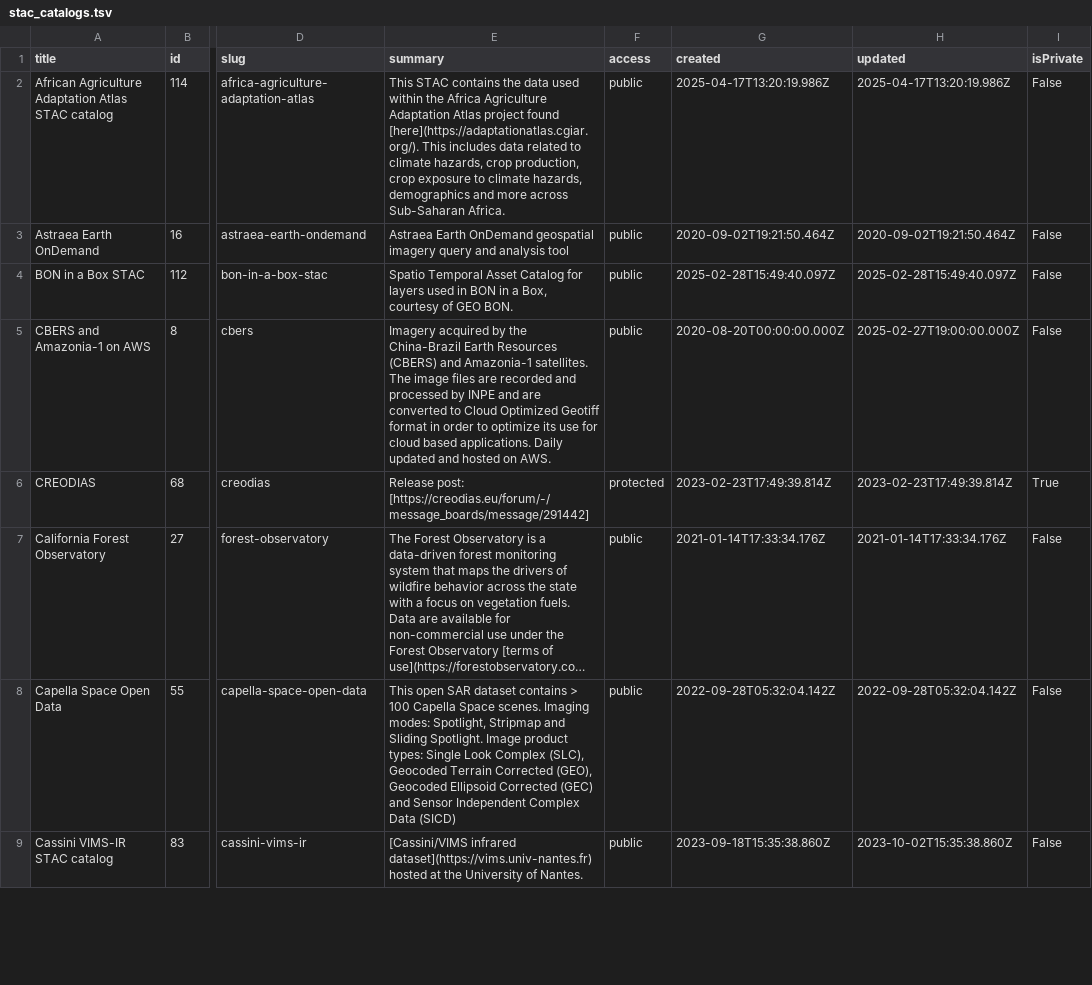
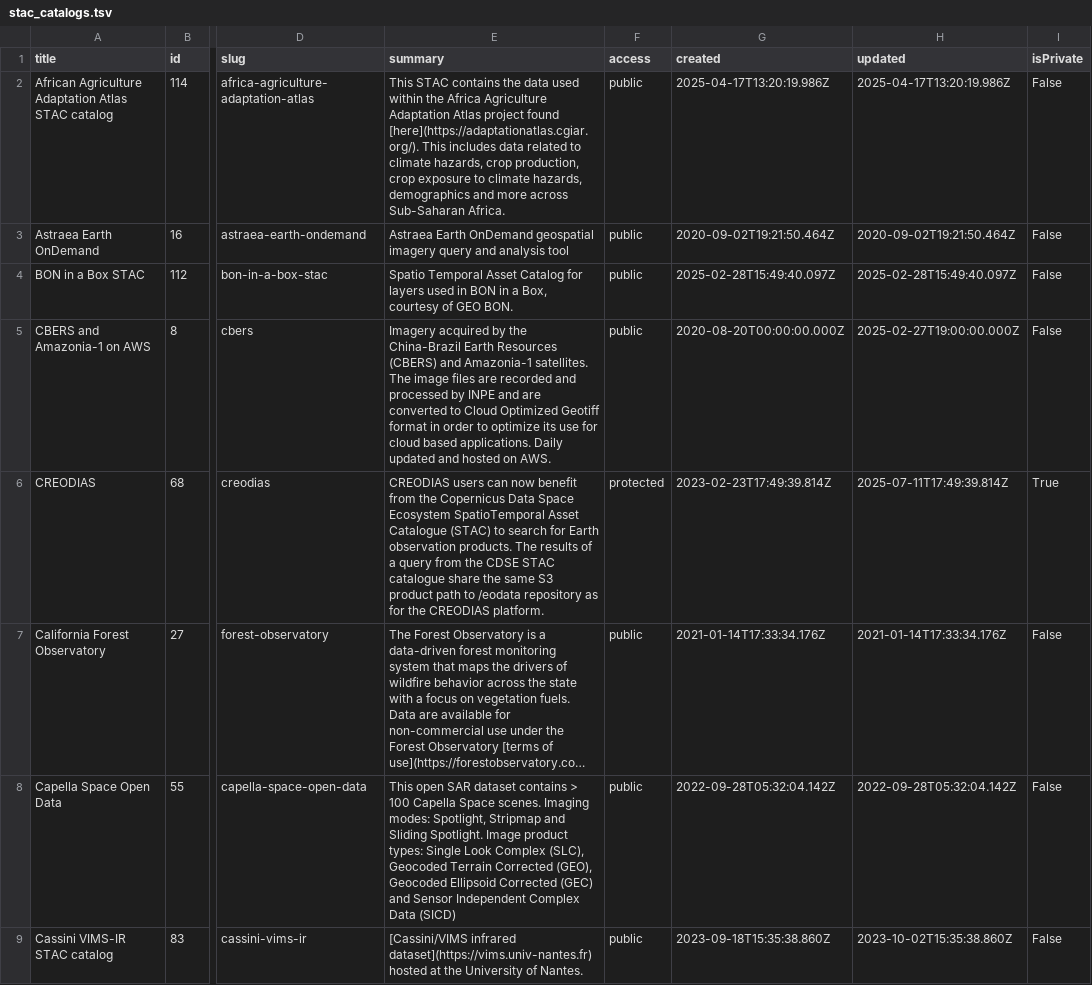
Before and after one commit to opengeos/stac-index-catalogs, a TSV file: stac_catalogs.tsv, drawn as a sheet; only a part is shown, gaps mark what is left out; long unchanged cells end in …; the diff covers the shown part only; the diff names each change by its address in the sheet, - before the commit and + after, or states it on an @@ line.

```diff
--- a/stac_catalogs.tsv
+++ b/stac_catalogs.tsv
-E6 (summary): Release post: [https://creodias.eu/forum/-/message_boards/message/291442]
+E6 (summary): CREODIAS users can now benefit from the Copernicus Data Space Ecosystem SpatioTemporal Asset Catalogue (STAC) to search for Earth observation products. The results of a query from the CDSE STAC catalogue share the same S3 product path to /eodata repository as for the CREODIAS platform.
-H6 (updated): 2023-02-23T17:49:39.814Z
+H6 (updated): 2025-07-11T17:49:39.814Z
```
Also changed, not shown: 5 removed rows and 10 edited cells elsewhere in this file, 1 other file.
